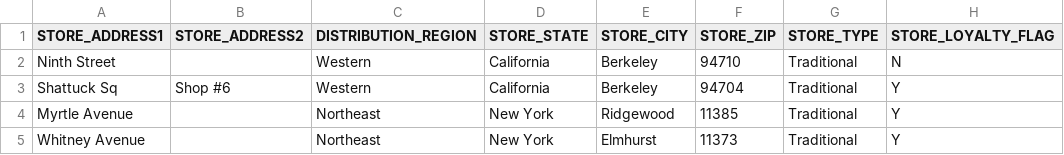
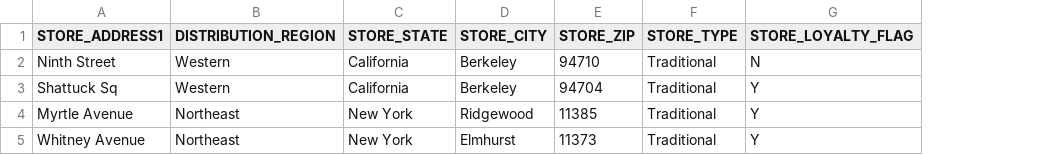
Before and after one commit to lkv971/Fast-food-restaurant, a CSV file: raw data/store_restaurant.csv, drawn as a sheet; only a part is shown; the diff names each change by its address in the sheet, - before the commit and + after, or states it on an @@ line.

Commit message:
Update store_restaurant.csv

```diff
--- a/raw data/store_restaurant.csv
+++ b/raw data/store_restaurant.csv
-column B (STORE_ADDRESS2), row 3: Shop #6
```
